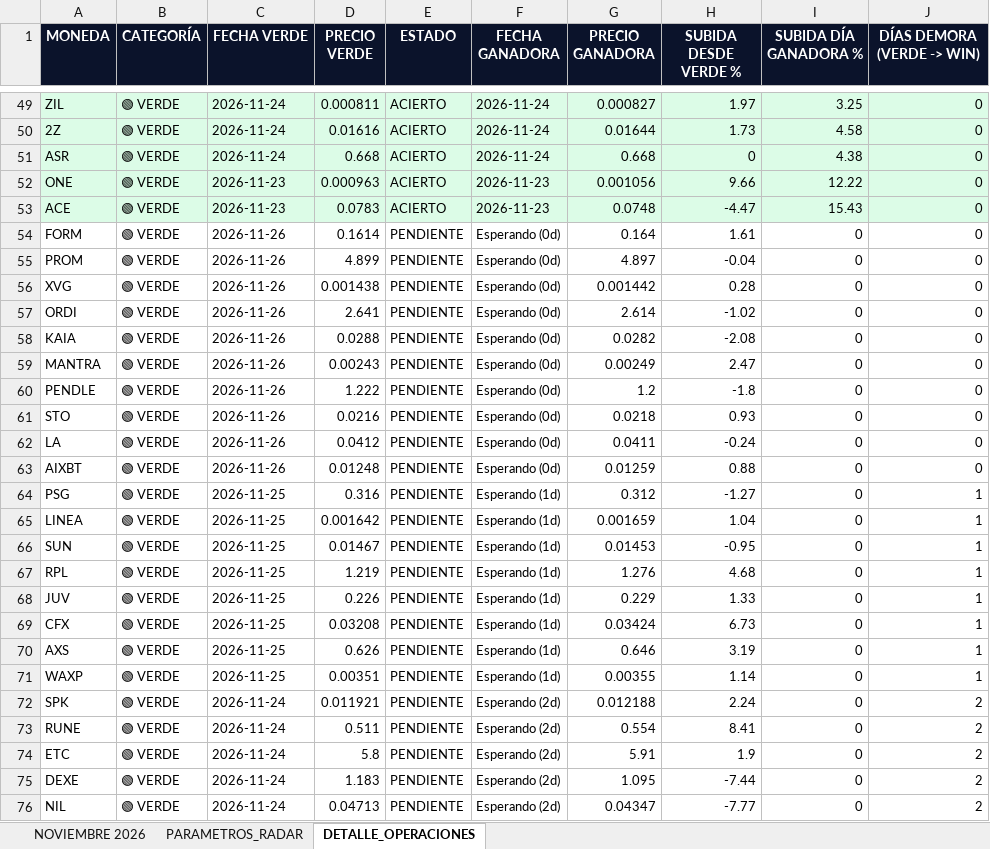
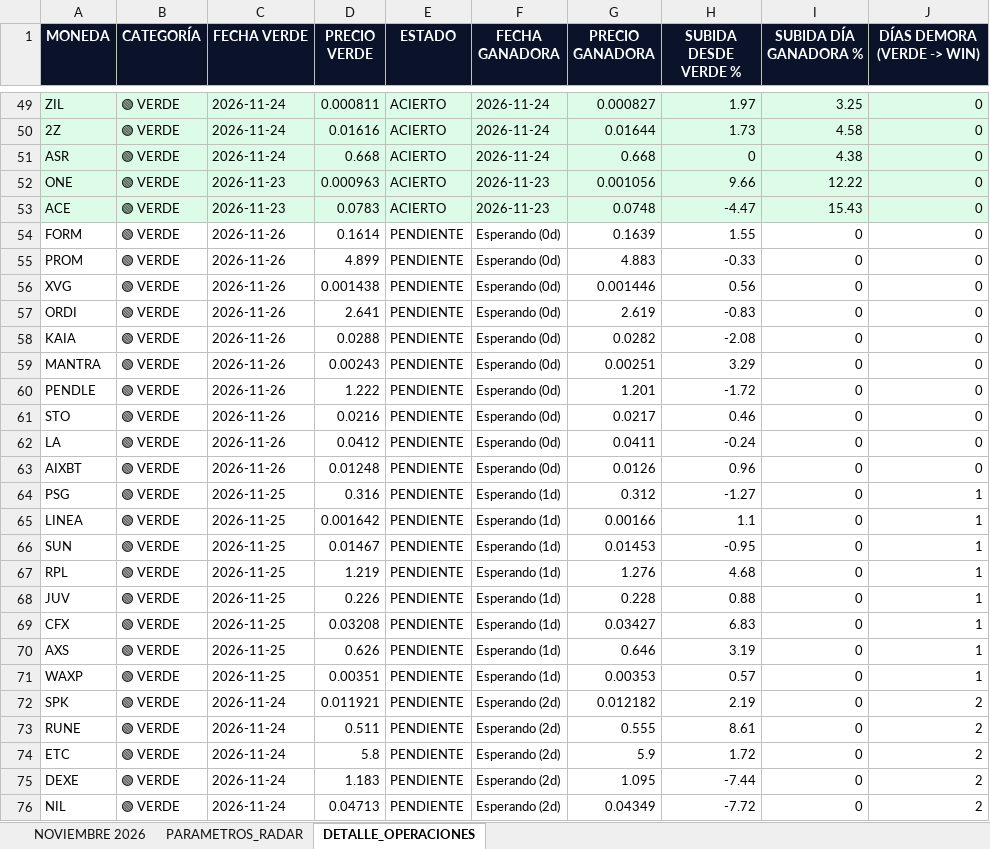
Before and after one commit to kjanoto-coder/panel-cripto, an Excel workbook: AUDITORIA_VERDE_GANADORAS.xlsx, sheet DETALLE_OPERACIONES, drawn as a sheet; only a part is shown, gaps mark what is left out; values as stored, in another font and other column widths than the file's, no borders; the diff covers the shown part only; the diff names each change by its address in the sheet, - before the commit and + after, or states it on an @@ line.

```diff
--- a/AUDITORIA_VERDE_GANADORAS.xlsx (sheet DETALLE_OPERACIONES)
+++ b/AUDITORIA_VERDE_GANADORAS.xlsx (sheet DETALLE_OPERACIONES)
-G54 (PRECIO GANADORA): 0.164
+G54 (PRECIO GANADORA): 0.1639
-H54 (SUBIDA DESDE VERDE %): 1.61
+H54 (SUBIDA DESDE VERDE %): 1.55
-G55 (PRECIO GANADORA): 4.897
+G55 (PRECIO GANADORA): 4.883
-H55 (SUBIDA DESDE VERDE %): -0.04
+H55 (SUBIDA DESDE VERDE %): -0.33
-G56 (PRECIO GANADORA): 0.001442
+G56 (PRECIO GANADORA): 0.001446
-H56 (SUBIDA DESDE VERDE %): 0.28
+H56 (SUBIDA DESDE VERDE %): 0.56
-G57 (PRECIO GANADORA): 2.614
+G57 (PRECIO GANADORA): 2.619
-H57 (SUBIDA DESDE VERDE %): -1.02
+H57 (SUBIDA DESDE VERDE %): -0.83
-G59 (PRECIO GANADORA): 0.00249
+G59 (PRECIO GANADORA): 0.00251
-H59 (SUBIDA DESDE VERDE %): 2.47
+H59 (SUBIDA DESDE VERDE %): 3.29
-G60 (PRECIO GANADORA): 1.2
+G60 (PRECIO GANADORA): 1.201
-H60 (SUBIDA DESDE VERDE %): -1.8
+H60 (SUBIDA DESDE VERDE %): -1.72
-G61 (PRECIO GANADORA): 0.0218
+G61 (PRECIO GANADORA): 0.0217
-H61 (SUBIDA DESDE VERDE %): 0.93
+H61 (SUBIDA DESDE VERDE %): 0.46
-G63 (PRECIO GANADORA): 0.01259
+G63 (PRECIO GANADORA): 0.0126
-H63 (SUBIDA DESDE VERDE %): 0.88
+H63 (SUBIDA DESDE VERDE %): 0.96
-G65 (PRECIO GANADORA): 0.001659
+G65 (PRECIO GANADORA): 0.00166
-H65 (SUBIDA DESDE VERDE %): 1.04
+H65 (SUBIDA DESDE VERDE %): 1.1
-G68 (PRECIO GANADORA): 0.229
+G68 (PRECIO GANADORA): 0.228
-H68 (SUBIDA DESDE VERDE %): 1.33
+H68 (SUBIDA DESDE VERDE %): 0.88
-G69 (PRECIO GANADORA): 0.03424
+G69 (PRECIO GANADORA): 0.03427
-H69 (SUBIDA DESDE VERDE %): 6.73
+H69 (SUBIDA DESDE VERDE %): 6.83
-G71 (PRECIO GANADORA): 0.00355
+G71 (PRECIO GANADORA): 0.00353
-H71 (SUBIDA DESDE VERDE %): 1.14
+H71 (SUBIDA DESDE VERDE %): 0.57
-G72 (PRECIO GANADORA): 0.012188
+G72 (PRECIO GANADORA): 0.012182
-H72 (SUBIDA DESDE VERDE %): 2.24
+H72 (SUBIDA DESDE VERDE %): 2.19
-G73 (PRECIO GANADORA): 0.554
+G73 (PRECIO GANADORA): 0.555
-H73 (SUBIDA DESDE VERDE %): 8.41
+H73 (SUBIDA DESDE VERDE %): 8.61
-G74 (PRECIO GANADORA): 5.91
+G74 (PRECIO GANADORA): 5.9
-H74 (SUBIDA DESDE VERDE %): 1.9
+H74 (SUBIDA DESDE VERDE %): 1.72
-G76 (PRECIO GANADORA): 0.04347
+G76 (PRECIO GANADORA): 0.04349
-H76 (SUBIDA DESDE VERDE %): -7.77
+H76 (SUBIDA DESDE VERDE %): -7.72
```
Also changed, not shown: 66 edited cells elsewhere in this sheet, sheet NOVIEMBRE 2026, sheet PARAMETROS_RADAR, 1 other file.
